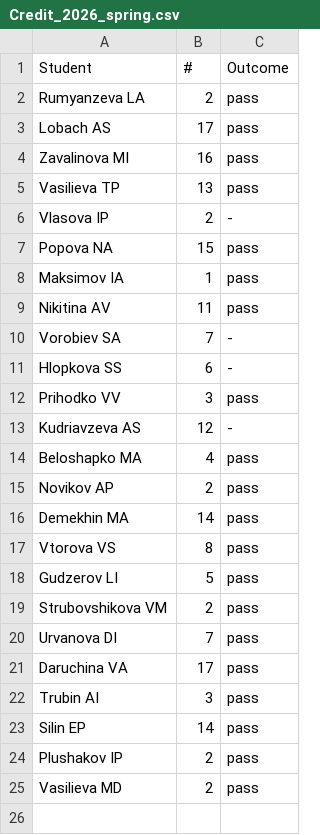
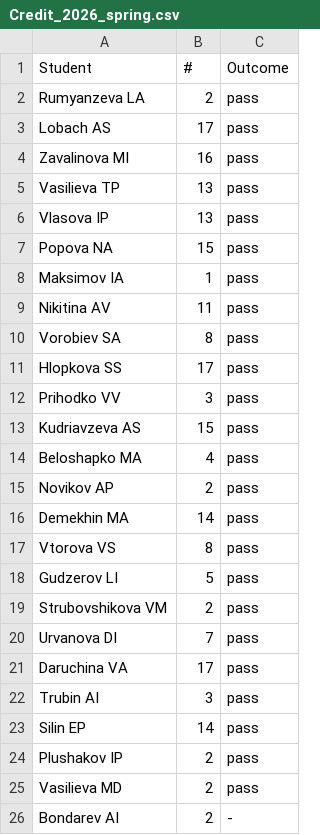
Before and after one commit to virtualscreenlab/Curriculum, a CSV file: Credit/Credit_2026_spring.csv, drawn as a sheet.

Commit message:
Update Credit_2026_spring.csv

```diff
--- a/Credit/Credit_2026_spring.csv
+++ b/Credit/Credit_2026_spring.csv
@@ -5,3 +5,3 @@ Zavalinova MI, 16, pass
 Vasilieva TP,13, pass
-Vlasova IP,2, -
+Vlasova IP,13, pass
 Popova NA,15, pass
@@ -9,6 +9,6 @@ Maksimov IA,1, pass
 Nikitina AV, 11, pass
-Vorobiev SA,7,-
-Hlopkova SS,6,-
+Vorobiev SA, 8, pass
+Hlopkova SS, 17, pass
 Prihodko VV,3, pass
-Kudriavzeva AS, 12, -
+Kudriavzeva AS, 15, pass
 Beloshapko MA, 4, pass
@@ -25 +25,2 @@ Plushakov IP, 2, pass
 Vasilieva MD, 2, pass
+Bondarev AI, 2, -
```
